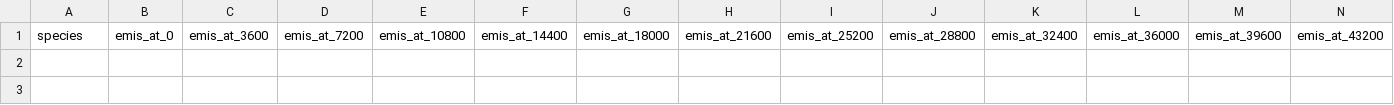
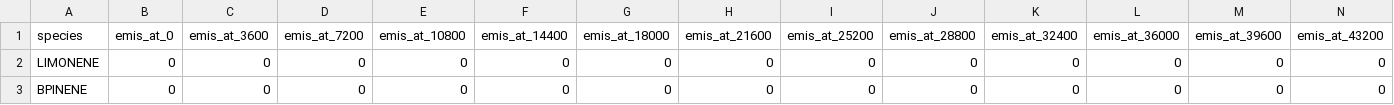
Before and after one commit to IndoorAir/MBM-Flex, a CSV file: config_rooms/mr_room_emis_params_1.csv, drawn as a sheet; only a part is shown; rows hold the shown columns only; the diff names each change by its address in the sheet, - before the commit and + after, or states it on an @@ line.

```diff
--- a/config_rooms/mr_room_emis_params_1.csv
+++ b/config_rooms/mr_room_emis_params_1.csv
+row 2: LIMONENE | 0 | 0 | 0 | 0 | 0 | 0 | 0 | 0 | 0 | 0 | 0 | 0 | 0
+row 3: BPINENE | 0 | 0 | 0 | 0 | 0 | 0 | 0 | 0 | 0 | 0 | 0 | 0 | 0
```
Also changed, not shown: 2 other files.
